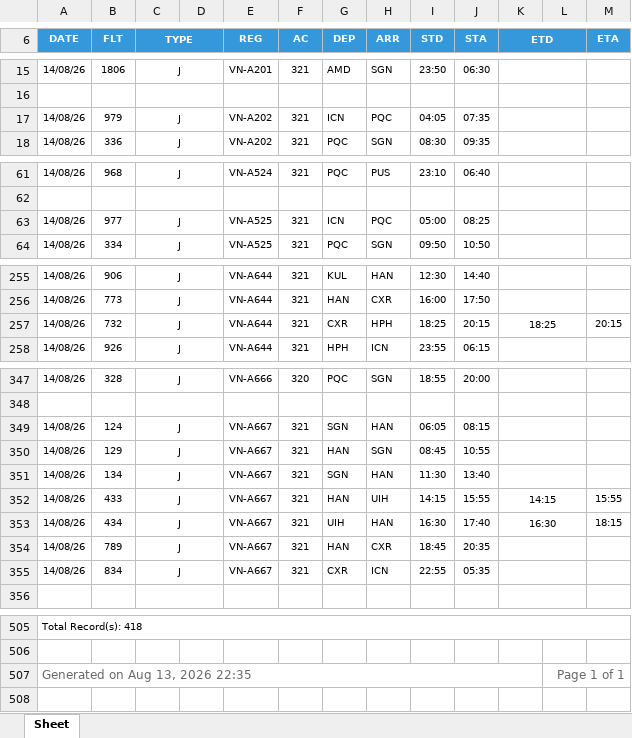
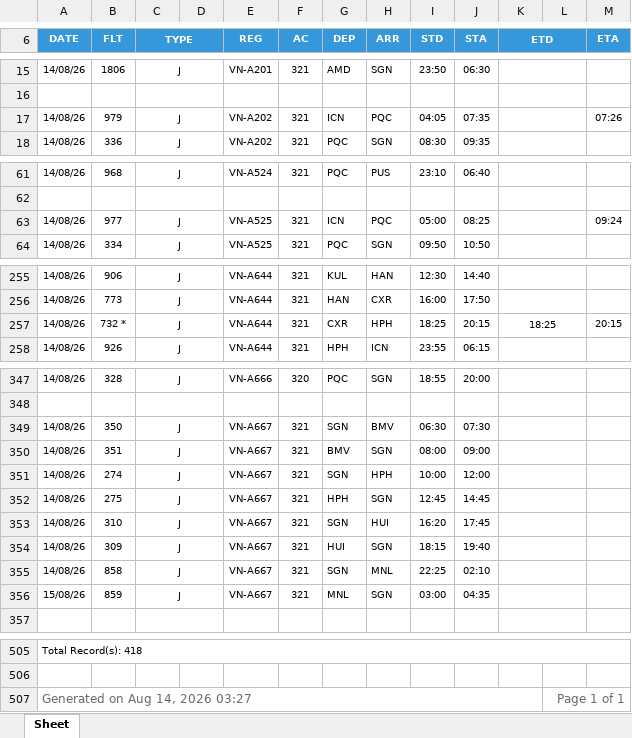
Before and after one commit to tlgsvj/lc, an Excel workbook: Data/FlightPlan/FPL_14AUG26.xlsx, sheet Sheet, drawn as a sheet; only a part is shown, gaps mark what is left out; values as stored, in another font and other column widths than the file's, no borders; charts and pictures not drawn; removed rows and columns are numbered as before the commit, all else as after; the diff covers the shown part only; the diff names each change by its address in the sheet, - before the commit and + after, or states it on an @@ line.

Commit message:
Update FPL_14AUG26.xlsx

```diff
--- a/Data/FlightPlan/FPL_14AUG26.xlsx (sheet Sheet)
+++ b/Data/FlightPlan/FPL_14AUG26.xlsx (sheet Sheet)
-M17 (ETA): (empty)
+M17 (ETA): 07:26
-M63 (ETA): (empty)
+M63 (ETA): 09:24
-B257 (FLT): 732
+B257 (FLT): 732 *
+row 349: 14/08/26 | 350 | J |  | VN-A667 | 321 | SGN | BMV | 06:30 | 07:30
+row 350: 14/08/26 | 351 | J |  | VN-A667 | 321 | BMV | SGN | 08:00 | 09:00
-B351 (FLT): 124
+B351 (FLT): 274
-H351 (ARR): HAN
+H351 (ARR): HPH
-I351 (STD): 06:05
+I351 (STD): 10:00
-J351 (STA): 08:15
+J351 (STA): 12:00
-B352 (FLT): 129
+B352 (FLT): 275
-G352 (DEP): HAN
+G352 (DEP): HPH
-I352 (STD): 08:45
+I352 (STD): 12:45
-J352 (STA): 10:55
+J352 (STA): 14:45
-B353 (FLT): 134
+B353 (FLT): 310
-H353 (ARR): HAN
+H353 (ARR): HUI
-I353 (STD): 11:30
+I353 (STD): 16:20
-J353 (STA): 13:40
+J353 (STA): 17:45
-row 352: 14/08/26 | 433 | J |  | VN-A667 | 321 | HAN | UIH | 14:15 | 15:55 | 14:15 |  | 15:55
-row 353: 14/08/26 | 434 | J |  | VN-A667 | 321 | UIH | HAN | 16:30 | 17:40 | 16:30 |  | 18:15
-B354 (FLT): 789
+B354 (FLT): 309
-G354 (DEP): HAN
+G354 (DEP): HUI
-H354 (ARR): CXR
+H354 (ARR): SGN
-I354 (STD): 18:45
+I354 (STD): 18:15
-J354 (STA): 20:35
+J354 (STA): 19:40
-B355 (FLT): 834
+B355 (FLT): 858
-G355 (DEP): CXR
+G355 (DEP): SGN
-H355 (ARR): ICN
+H355 (ARR): MNL
-I355 (STD): 22:55
+I355 (STD): 22:25
-J355 (STA): 05:35
+J355 (STA): 02:10
+row 356: 15/08/26 | 859 | J |  | VN-A667 | 321 | MNL | SGN | 03:00 | 04:35
-A507 (DATE): Generated on Aug 13, 2026 22:35
+A507 (DATE): Generated on Aug 14, 2026 03:27
```
Also changed, not shown: 4 added rows, 5 removed rows and 49 edited cells elsewhere in this sheet, charts or pictures.
